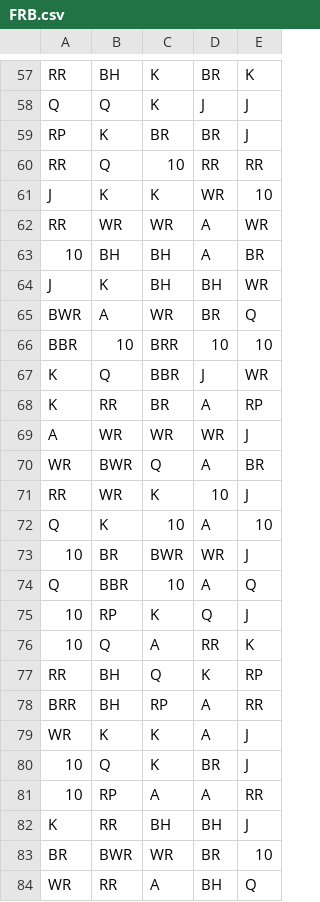
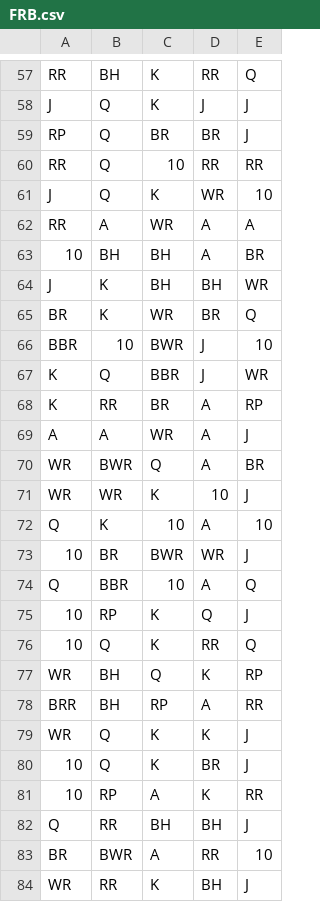
Before and after one commit to RizzRabbit/Bleeding_Roses, a CSV file: games/bleeding_roses/reels/FRB.csv, drawn as a sheet; only a part is shown, gaps mark what is left out; the diff covers the shown part only; the diff names each change by its address in the sheet, - before the commit and + after, or states it on an @@ line.

```diff
--- a/games/bleeding_roses/reels/FRB.csv
+++ b/games/bleeding_roses/reels/FRB.csv
-D57: BR
+D57: RR
-E57: K
+E57: Q
-A58: Q
+A58: J
-B59: K
+B59: Q
-B61: K
+B61: Q
-B62: WR
+B62: A
-E62: WR
+E62: A
-A65: BWR
+A65: BR
-B65: A
+B65: K
-C66: BRR
+C66: BWR
-D66: 10
+D66: J
-B69: WR
+B69: A
-D69: WR
+D69: A
-A71: RR
+A71: WR
-C76: A
+C76: K
-E76: K
+E76: Q
-A77: RR
+A77: WR
-B79: K
+B79: Q
-D79: A
+D79: K
-D81: A
+D81: K
-A82: K
+A82: Q
-C83: WR
+C83: A
-D83: BR
+D83: RR
-C84: A
+C84: K
-E84: Q
+E84: J
```
Also changed, not shown: 3 added rows, 3 removed rows and 64 edited cells elsewhere in this file, games/bleeding_roses/reels/FRH.csv, games/bleeding_roses/reels/FRH20.csv, 7 other files.
